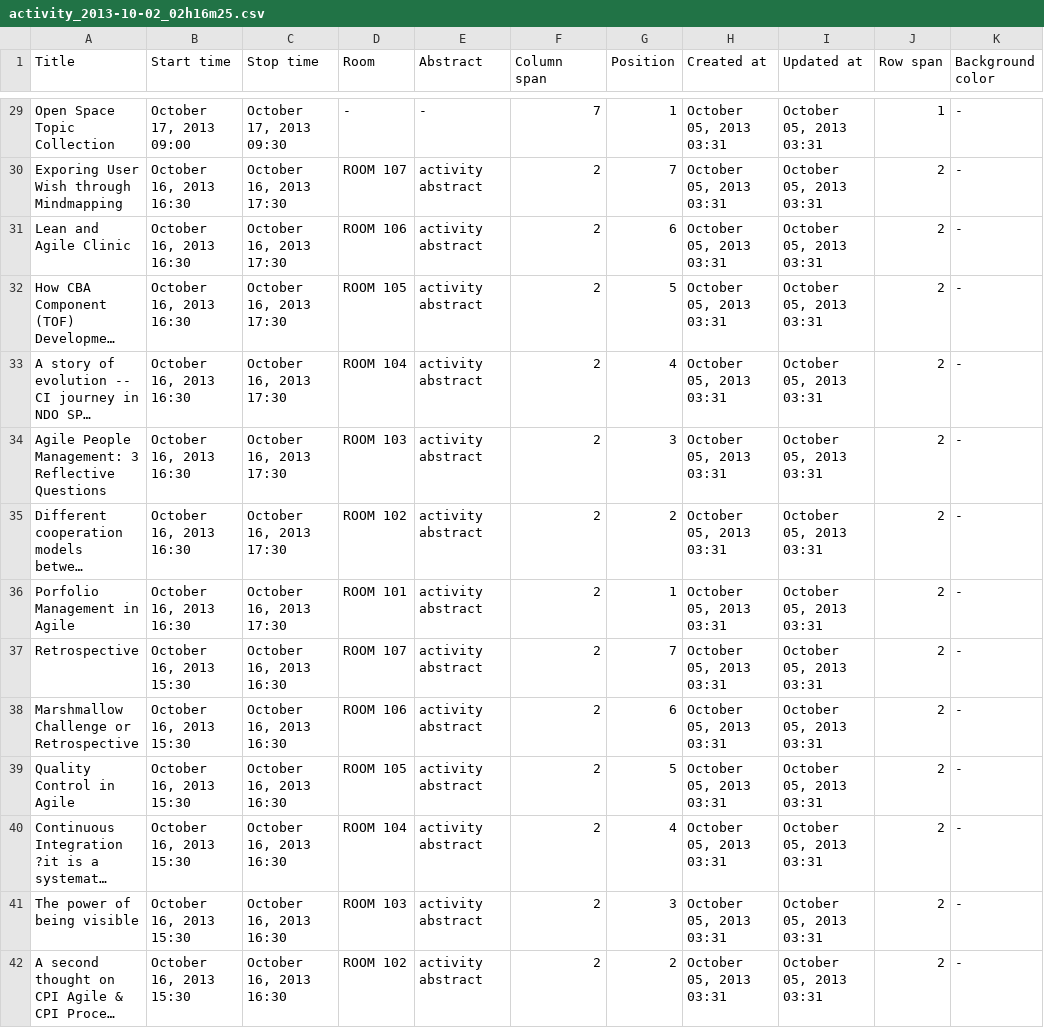
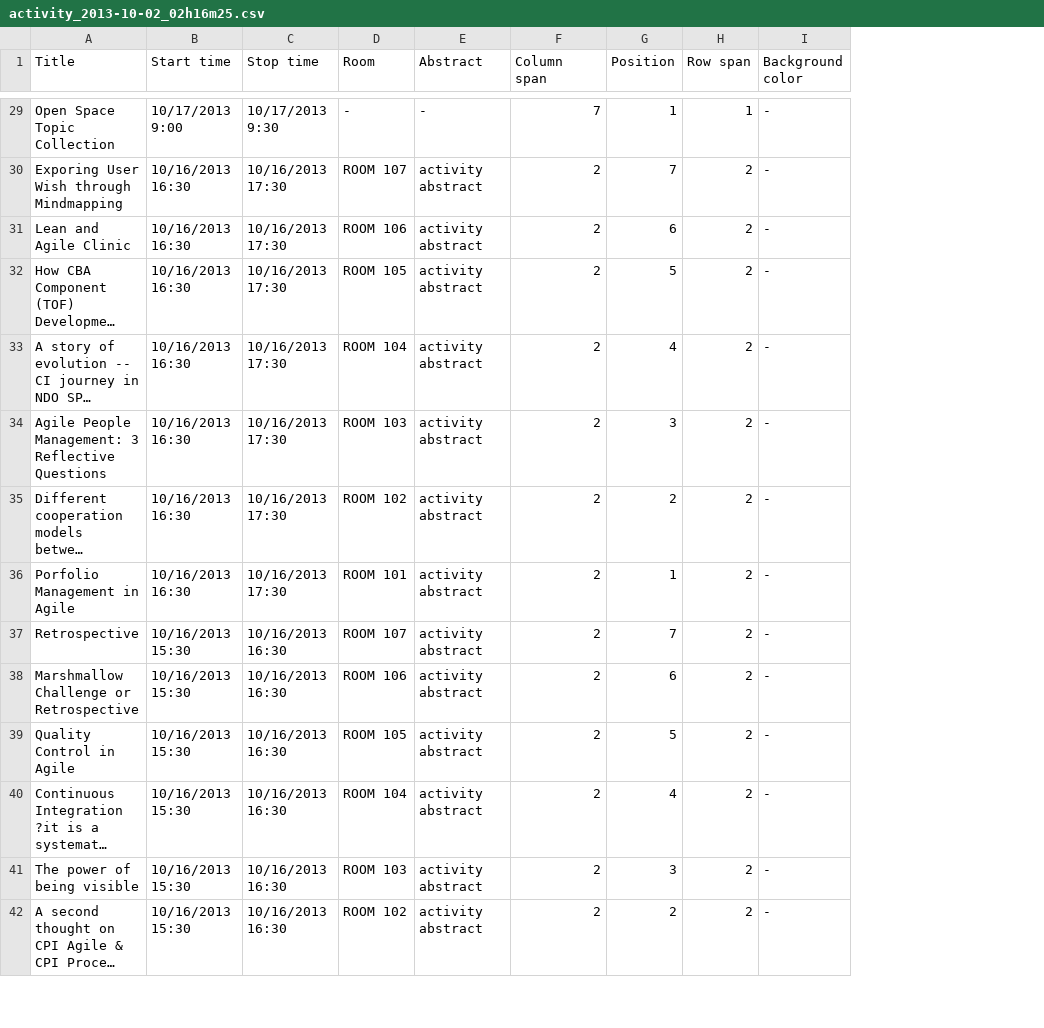
Before and after one commit to wzdf1982/wild, a CSV file: activity_2013-10-02_02h16m25.csv, drawn as a sheet; only a part is shown, gaps mark what is left out; long unchanged cells end in …; the diff covers the shown part only; the diff names each change by its address in the sheet, - before the commit and + after, or states it on an @@ line.

```diff
--- a/activity_2013-10-02_02h16m25.csv
+++ b/activity_2013-10-02_02h16m25.csv
-column H (Created at), rows 29-42: all October 05, 2013 03:31
-column I (Updated at), rows 29-42: all October 05, 2013 03:31
-B29 (Start time): October 17, 2013 09:00
+B29 (Start time): 10/17/2013 9:00
-C29 (Stop time): October 17, 2013 09:30
+C29 (Stop time): 10/17/2013 9:30
-B30:B36 (Start time): October 16, 2013 16:30
+B30:B36 (Start time): 10/16/2013 16:30
-C30:C36 (Stop time): October 16, 2013 17:30
+C30:C36 (Stop time): 10/16/2013 17:30
-B37:B42 (Start time): October 16, 2013 15:30
+B37:B42 (Start time): 10/16/2013 15:30
-C37:C42 (Stop time): October 16, 2013 16:30
+C37:C42 (Stop time): 10/16/2013 16:30
```
Also changed, not shown: 94 edited cells elsewhere in this file.
